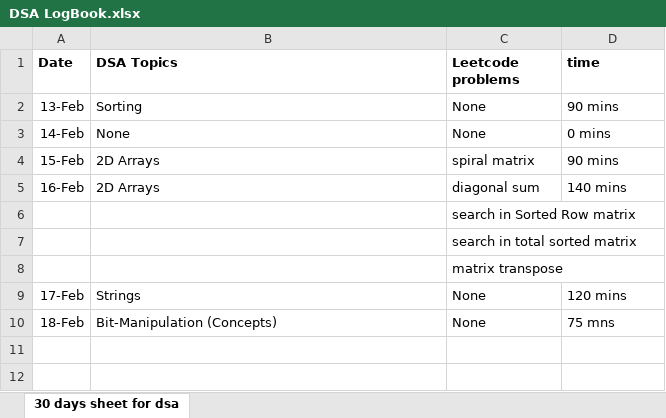
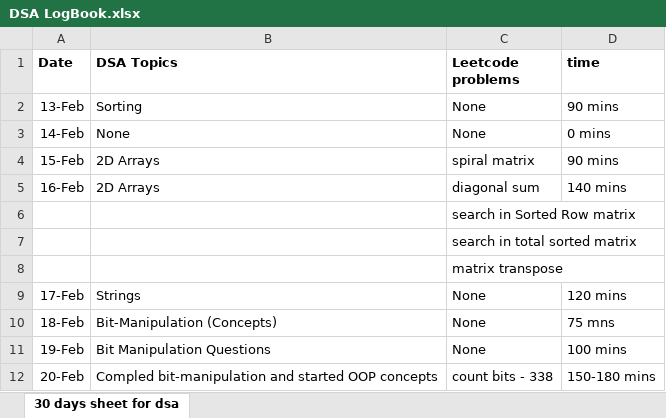
Before and after one commit to Akshi-Ahuja/DSA-practice, an Excel workbook: DSA LogBook.xlsx, sheet 30 days sheet for dsa, drawn as a sheet; values as stored, in another font and other column widths than the file's, no borders; the diff names each change by its address in the sheet, - before the commit and + after, or states it on an @@ line.

Commit message:
Learned Classes and Objects, updated Log Book

```diff
--- a/DSA LogBook.xlsx (sheet 30 days sheet for dsa)
+++ b/DSA LogBook.xlsx (sheet 30 days sheet for dsa)
+row 11: 19-Feb | Bit Manipulation Questions | None | 100 mins
+row 12: 20-Feb | Compled bit-manipulation and started OOP concepts | count bits - 338 | 150-180 mins
```
Also changed, not shown: 1 other file.
